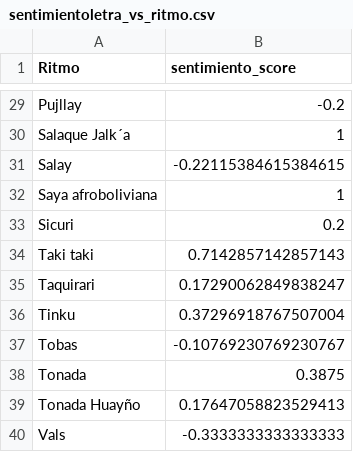
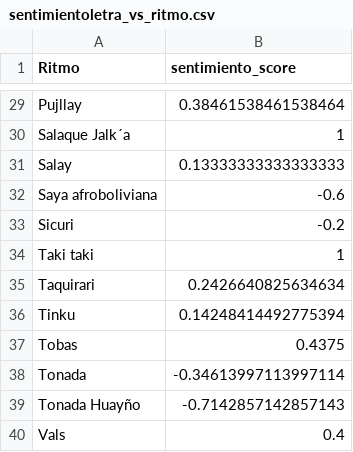
Before and after one commit to lab-tecnosocial/analisis-musica-folkbo, a CSV file: output/sentimientoletra_vs_ritmo.csv, drawn as a sheet; only a part is shown, gaps mark what is left out; the diff covers the shown part only; the diff names each change by its address in the sheet, - before the commit and + after, or states it on an @@ line.

```diff
--- a/output/sentimientoletra_vs_ritmo.csv
+++ b/output/sentimientoletra_vs_ritmo.csv
-B29 (sentimiento_score): -0.2
+B29 (sentimiento_score): 0.38461538461538464
-B31 (sentimiento_score): -0.22115384615384615
+B31 (sentimiento_score): 0.13333333333333333
-B32 (sentimiento_score): 1
+B32 (sentimiento_score): -0.6
-B33 (sentimiento_score): 0.2
+B33 (sentimiento_score): -0.2
-B34 (sentimiento_score): 0.7142857142857143
+B34 (sentimiento_score): 1
-B35 (sentimiento_score): 0.17290062849838247
+B35 (sentimiento_score): 0.2426640825634634
-B36 (sentimiento_score): 0.37296918767507004
+B36 (sentimiento_score): 0.14248414492775394
-B37 (sentimiento_score): -0.10769230769230767
+B37 (sentimiento_score): 0.4375
-B38 (sentimiento_score): 0.3875
+B38 (sentimiento_score): -0.34613997113997114
-B39 (sentimiento_score): 0.17647058823529413
+B39 (sentimiento_score): -0.7142857142857143
-B40 (sentimiento_score): -0.3333333333333333
+B40 (sentimiento_score): 0.4
```
Also changed, not shown: 26 edited cells elsewhere in this file, output/palabras_conteo.csv, output/palabras_top10_por_ritmo.csv, 10 other files.
